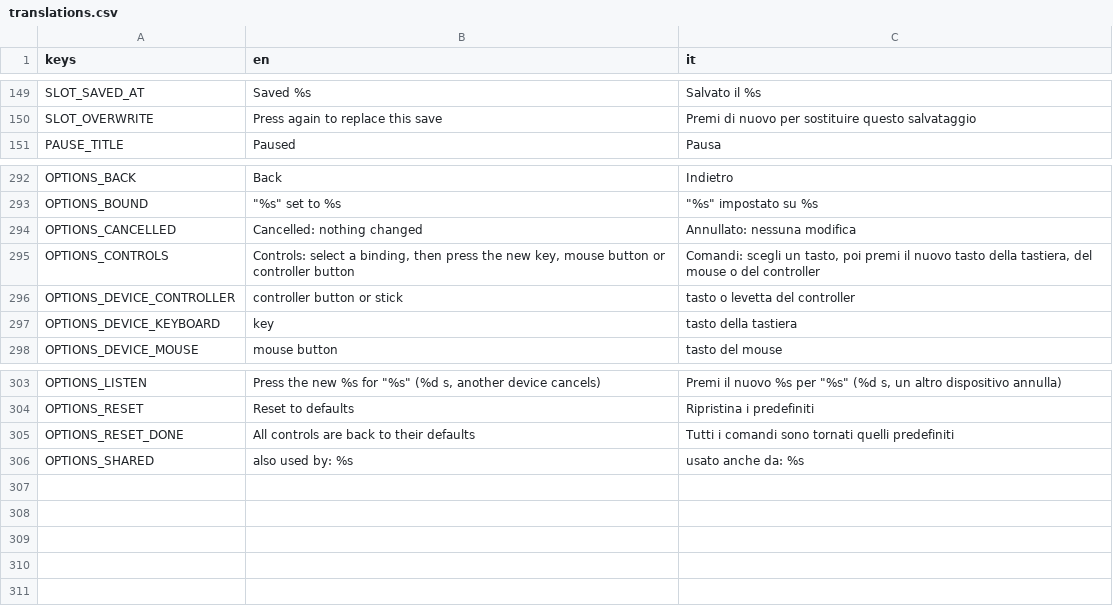
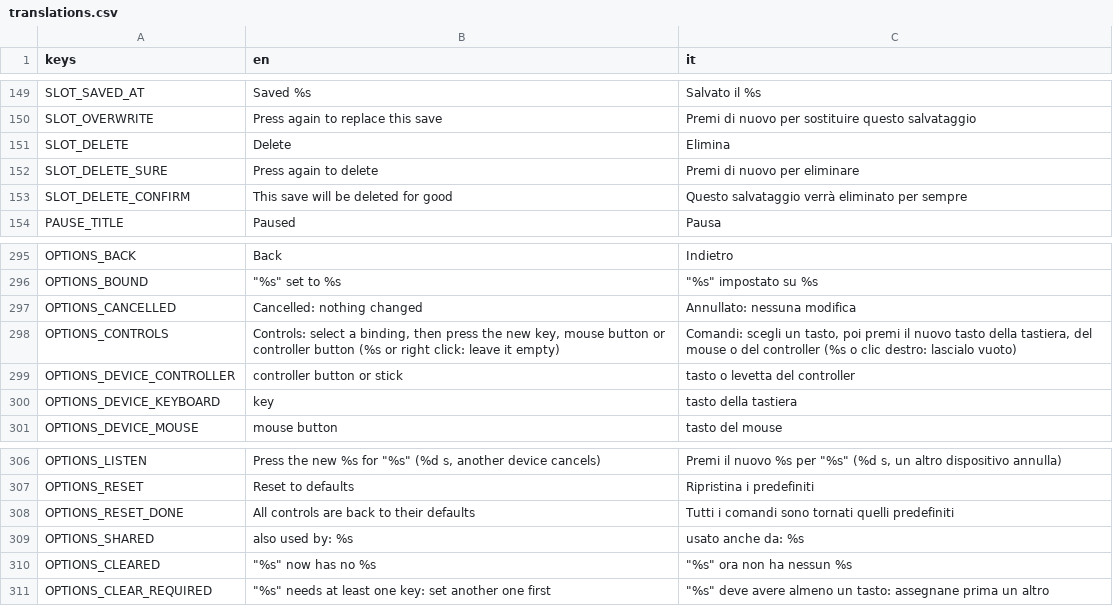
Before and after one commit to fdamore1984/ciccio-massacro, a CSV file: data/translations.csv, drawn as a sheet; only a part is shown, gaps mark what is left out.

```diff
--- a/data/translations.csv
+++ b/data/translations.csv
@@ -150,2 +150,5 @@ SLOT_SAVED_AT,Saved %s,Salvato il %s
 SLOT_OVERWRITE,Press again to replace this save,Premi di nuovo per sostituire questo salvataggio
+SLOT_DELETE,Delete,Elimina
+SLOT_DELETE_SURE,Press again to delete,Premi di nuovo per eliminare
+SLOT_DELETE_CONFIRM,This save will be deleted for good,Questo salvataggio verrà eliminato per sempre
 PAUSE_TITLE,Paused,Pausa
@@ -294,3 +297,3 @@ OPTIONS_BOUND,"""%s"" set to %s","""%s"" impostato su %s"
 OPTIONS_CANCELLED,Cancelled: nothing changed,Annullato: nessuna modifica
-OPTIONS_CONTROLS,"Controls: select a binding, then press the new key, mouse button or controller button","Comandi: scegli un tasto, poi premi il nuovo tasto della tastiera, del mouse o del controller"
+OPTIONS_CONTROLS,"Controls: select a binding, then press the new key, mouse button or controller button (%s or right click: leave it empty)","Comandi: scegli un tasto, poi premi il nuovo tasto della tastiera, del mouse o del controller (%s o clic destro: lascialo vuoto)"
 OPTIONS_DEVICE_CONTROLLER,controller button or stick,tasto o levetta del controller
@@ -306 +309,3 @@ OPTIONS_RESET_DONE,All controls are back to their defaults,Tutti i comandi sono
 OPTIONS_SHARED,also used by: %s,usato anche da: %s
+OPTIONS_CLEARED,"""%s"" now has no %s","""%s"" ora non ha nessun %s"
+OPTIONS_CLEAR_REQUIRED,"""%s"" needs at least one key: set another one first","""%s"" deve avere almeno un tasto: assegnane prima un altro"
```
Also changed, not shown: 8 other files.
